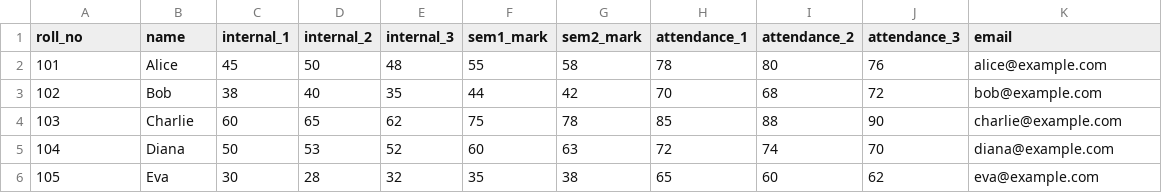
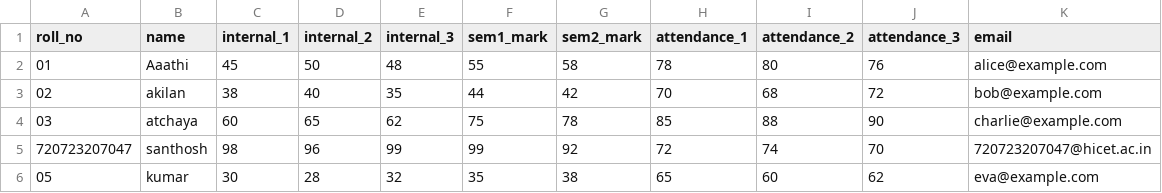
Before and after one commit to selva31/prediction-ML, a CSV file: static/uploads/sample_student_scores.csv, drawn as a sheet.

Commit message:
prediction and attendance done

```diff
--- a/static/uploads/sample_student_scores.csv
+++ b/static/uploads/sample_student_scores.csv
@@ -1,6 +1,6 @@
 roll_no,name,internal_1,internal_2,internal_3,sem1_mark,sem2_mark,attendance_1,attendance_2,attendance_3,email
-101,Alice,45,50,48,55,58,78,80,76,alice@example.com
-102,Bob,38,40,35,44,42,70,68,72,bob@example.com
-103,Charlie,60,65,62,75,78,85,88,90,charlie@example.com
-104,Diana,50,53,52,60,63,72,74,70,diana@example.com
-105,Eva,30,28,32,35,38,65,60,62,eva@example.com
+01,Aaathi,45,50,48,55,58,78,80,76,alice@example.com
+02,akilan,38,40,35,44,42,70,68,72,bob@example.com
+03,atchaya,60,65,62,75,78,85,88,90,charlie@example.com
+720723207047,santhosh,98,96,99,99,92,72,74,70,720723207047@hicet.ac.in
+05,kumar,30,28,32,35,38,65,60,62,eva@example.com
```
Also changed, not shown: 23 other files.
